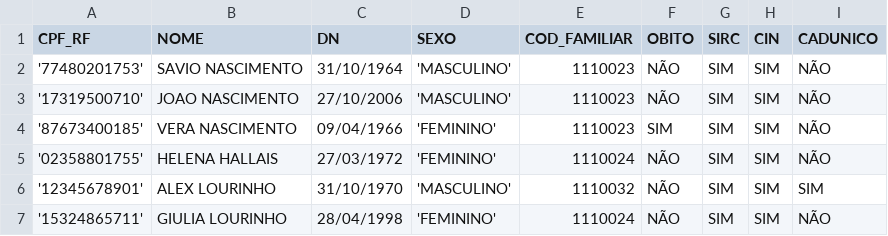
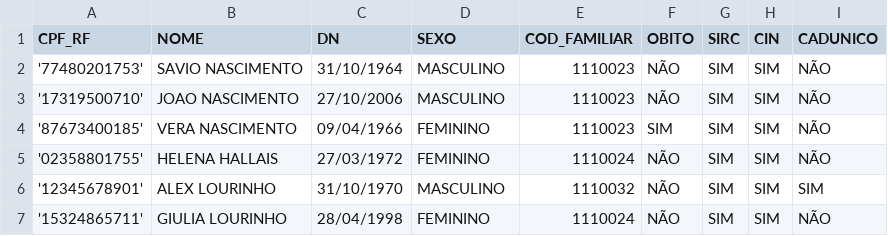
Before and after one commit to savionas/GRAFOS, a CSV file: GRAFOSBASE1.csv, drawn as a sheet.

Commit message:
Add files via upload

```diff
--- a/GRAFOSBASE1.csv
+++ b/GRAFOSBASE1.csv
@@ -1,7 +1,7 @@
 CPF_RF;NOME;DN;SEXO;COD_FAMILIAR;OBITO;SIRC;CIN;CADUNICO
-'77480201753';SAVIO NASCIMENTO;31/10/1964;'MASCULINO';1110023;NÃO;SIM;SIM;NÃO
-'17319500710';JOAO NASCIMENTO;27/10/2006;'MASCULINO';1110023;NÃO;SIM;SIM;NÃO
-'87673400185';VERA NASCIMENTO;09/04/1966;'FEMININO';1110023;SIM;SIM;SIM;NÃO
-'02358801755';HELENA HALLAIS;27/03/1972;'FEMININO';1110024;NÃO;SIM;SIM;NÃO
-'12345678901';ALEX LOURINHO;31/10/1970;'MASCULINO';1110032;NÃO;SIM;SIM;SIM
-'15324865711';GIULIA LOURINHO;28/04/1998;'FEMININO';1110024;NÃO;SIM;SIM;NÃO
+'77480201753';SAVIO NASCIMENTO;31/10/1964;MASCULINO;1110023;NÃO;SIM;SIM;NÃO
+'17319500710';JOAO NASCIMENTO;27/10/2006;MASCULINO;1110023;NÃO;SIM;SIM;NÃO
+'87673400185';VERA NASCIMENTO;09/04/1966;FEMININO;1110023;SIM;SIM;SIM;NÃO
+'02358801755';HELENA HALLAIS;27/03/1972;FEMININO;1110024;NÃO;SIM;SIM;NÃO
+'12345678901';ALEX LOURINHO;31/10/1970;MASCULINO;1110032;NÃO;SIM;SIM;SIM
+'15324865711';GIULIA LOURINHO;28/04/1998;FEMININO;1110024;NÃO;SIM;SIM;NÃO
```
